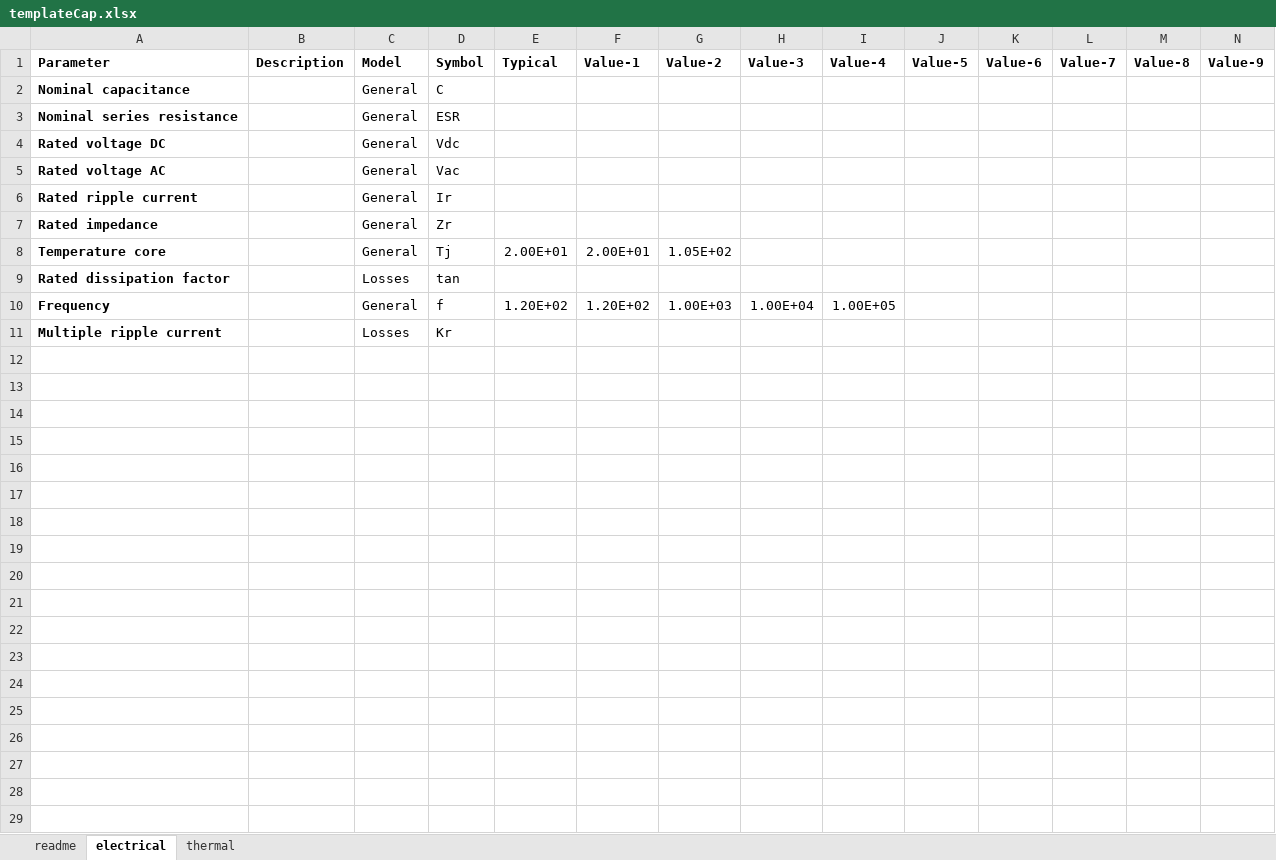
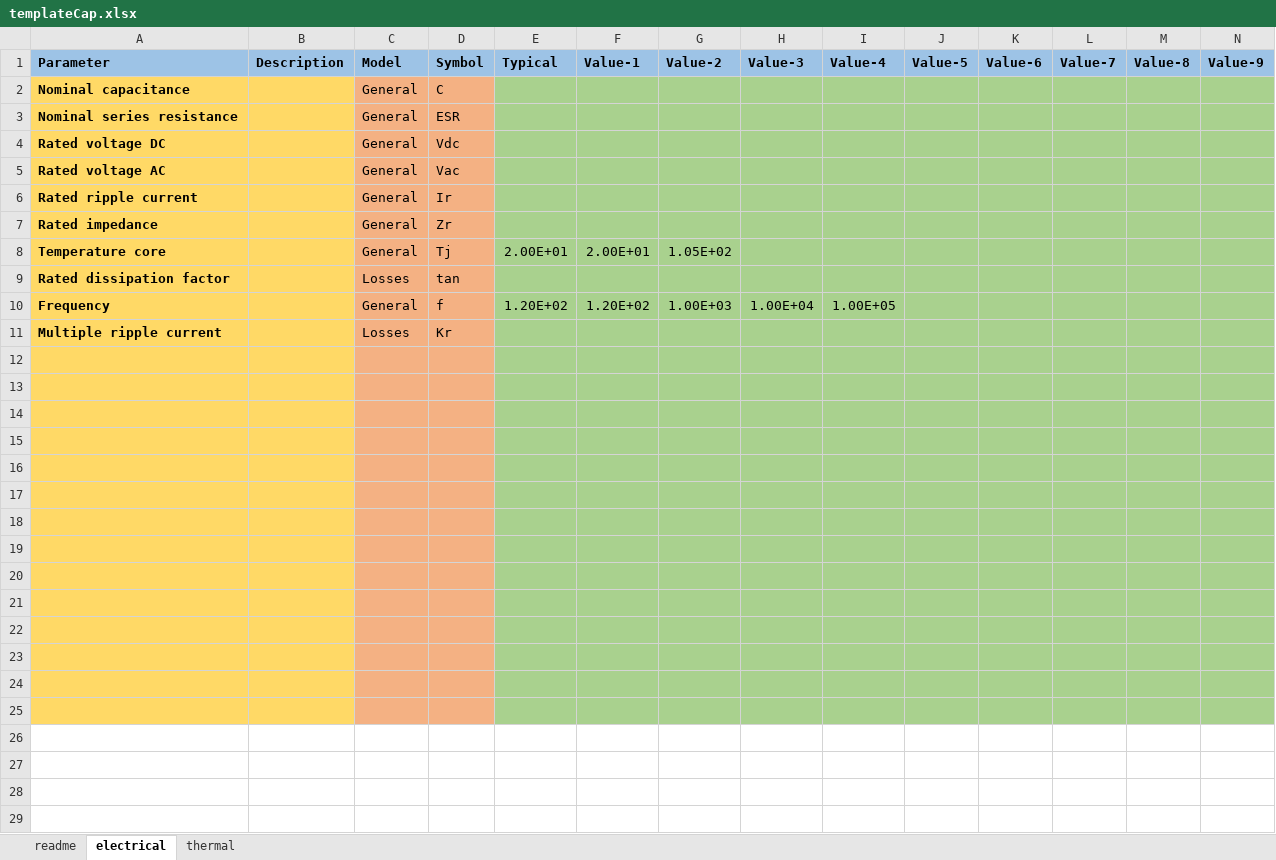
Before and after one commit to pascme05/PyPowerSim, an Excel workbook: para/templateCap.xlsx, sheet electrical, drawn as a sheet; only a part is shown; values as stored, in another font and other column widths than the file's, no borders; charts and pictures not drawn; the diff covers the shown part only; the diff names each change by its address in the sheet, - before the commit and + after, or states it on an @@ line.

Commit message:
Updating Templates

```diff
--- a/para/templateCap.xlsx (sheet electrical)
+++ b/para/templateCap.xlsx (sheet electrical)
-A1:N1 fill: none
+A1:N1 fill: #9DC3E6
-A2:B25 fill: none
+A2:B25 fill: #FFD966
-C2:D25 fill: none
+C2:D25 fill: #F4B183
-E2:N25 fill: none
+E2:N25 fill: #A9D18E
```
Also changed, not shown: cell formats and merged cells elsewhere in this sheet, sheet thermal, sheet readme, para/templateSwi.xlsx, 1 other file.
